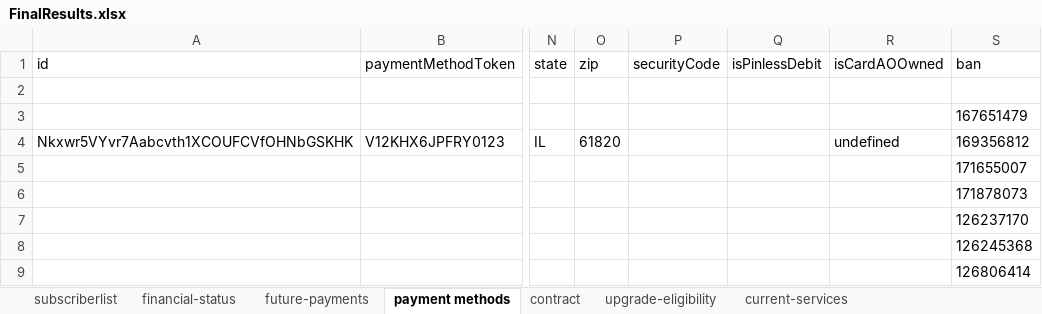
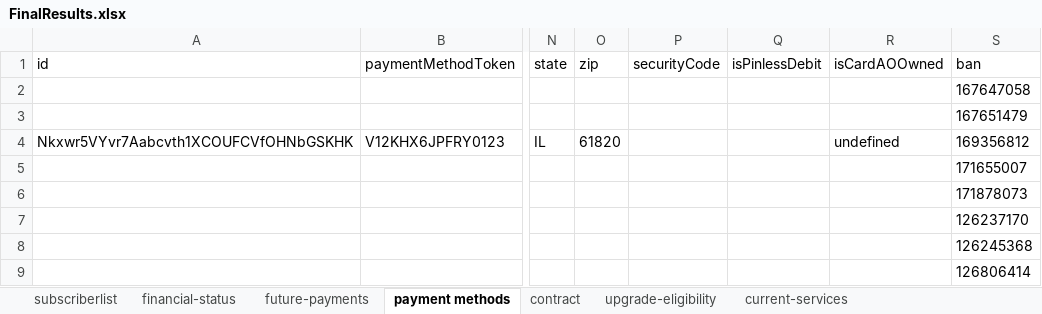
Before and after one commit to arjunreddypc/APIAutomaiton, an Excel workbook: FinalResults.xlsx, sheet payment methods, drawn as a sheet; only a part is shown, gaps mark what is left out; values as stored, in another font and other column widths than the file's, no borders; the diff names each change by its address in the sheet, - before the commit and + after, or states it on an @@ line.

```diff
--- a/FinalResults.xlsx (sheet payment methods)
+++ b/FinalResults.xlsx (sheet payment methods)
-S2 (ban): (empty)
+S2 (ban): 167647058
```
Also changed, not shown: APIInput.xlsx, APIOutput.xlsx, 3 other files.
